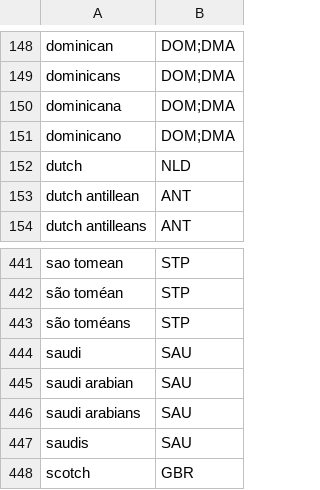
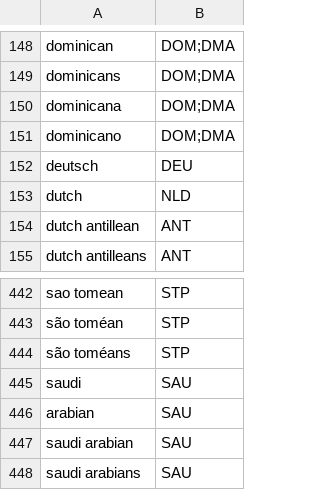
Before and after one commit to OpenSextant/Xponents, a CSV file: solr/etc/taxcat/nationalities.csv, drawn as a sheet; only a part is shown, gaps mark what is left out; the shorter side is filled out with more unchanged rows.

Commit message:
TAXCAT: etl fixes - nationalities and improved testing script on xlayer

```diff
--- a/solr/etc/taxcat/nationalities.csv
+++ b/solr/etc/taxcat/nationalities.csv
@@ -151,2 +151,3 @@ dominicana,DOM;DMA
 dominicano,DOM;DMA
+deutsch,DEU
 dutch,NLD
@@ -444,2 +445,3 @@ são toméans,STP
 saudi,SAU
+arabian,SAU
 saudi arabian,SAU
```
Also changed, not shown: 3 other files.
